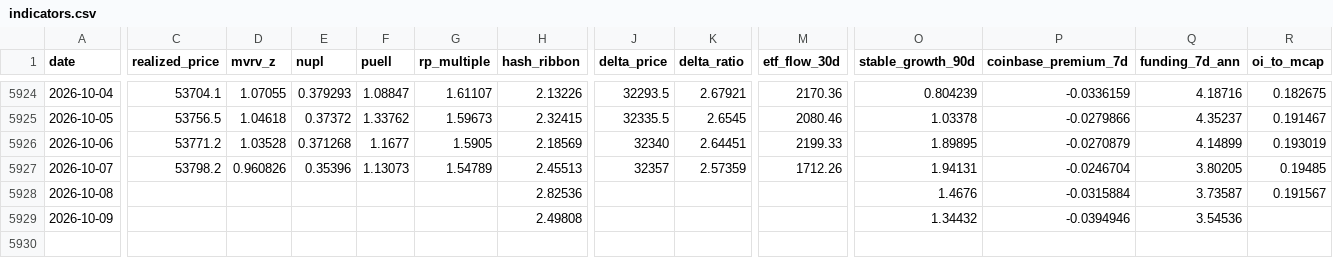
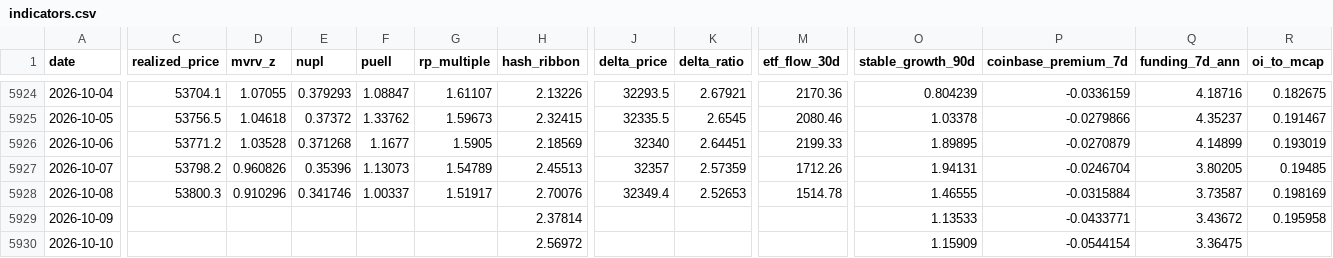
Before and after one commit to North7/btc-top-dashboard, a CSV file: data/indicators.csv, drawn as a sheet; only a part is shown, gaps mark what is left out; rows hold the shown columns only; the diff covers the shown part only; the diff names each change by its address in the sheet, - before the commit and + after, or states it on an @@ line.

```diff
--- a/data/indicators.csv
+++ b/data/indicators.csv
-C5928 (realized_price): (empty)
+C5928 (realized_price): 53800.3
-D5928 (mvrv_z): (empty)
+D5928 (mvrv_z): 0.910296
-E5928 (nupl): (empty)
+E5928 (nupl): 0.341746
-F5928 (puell): (empty)
+F5928 (puell): 1.00337
-G5928 (rp_multiple): (empty)
+G5928 (rp_multiple): 1.51917
-H5928 (hash_ribbon): 2.82536
+H5928 (hash_ribbon): 2.70076
-J5928 (delta_price): (empty)
+J5928 (delta_price): 32349.4
-K5928 (delta_ratio): (empty)
+K5928 (delta_ratio): 2.52653
-M5928 (etf_flow_30d): (empty)
+M5928 (etf_flow_30d): 1514.78
-O5928 (stable_growth_90d): 1.4676
+O5928 (stable_growth_90d): 1.46555
-R5928 (oi_to_mcap): 0.191567
+R5928 (oi_to_mcap): 0.198169
-H5929 (hash_ribbon): 2.49808
+H5929 (hash_ribbon): 2.37814
-O5929 (stable_growth_90d): 1.34432
+O5929 (stable_growth_90d): 1.13533
-P5929 (coinbase_premium_7d): -0.0394946
+P5929 (coinbase_premium_7d): -0.0433771
-Q5929 (funding_7d_ann): 3.54536
+Q5929 (funding_7d_ann): 3.43672
-R5929 (oi_to_mcap): (empty)
+R5929 (oi_to_mcap): 0.195958
+row 5930: 2026-10-10 |  |  |  |  |  | 2.56972 |  |  |  | 1.15909 | -0.0544154 | 3.36475
```
Also changed, not shown: 4 edited cells elsewhere in this file, data/raw/coinbase_premium.csv, data/raw/coinmetrics.csv, 14 other files.
